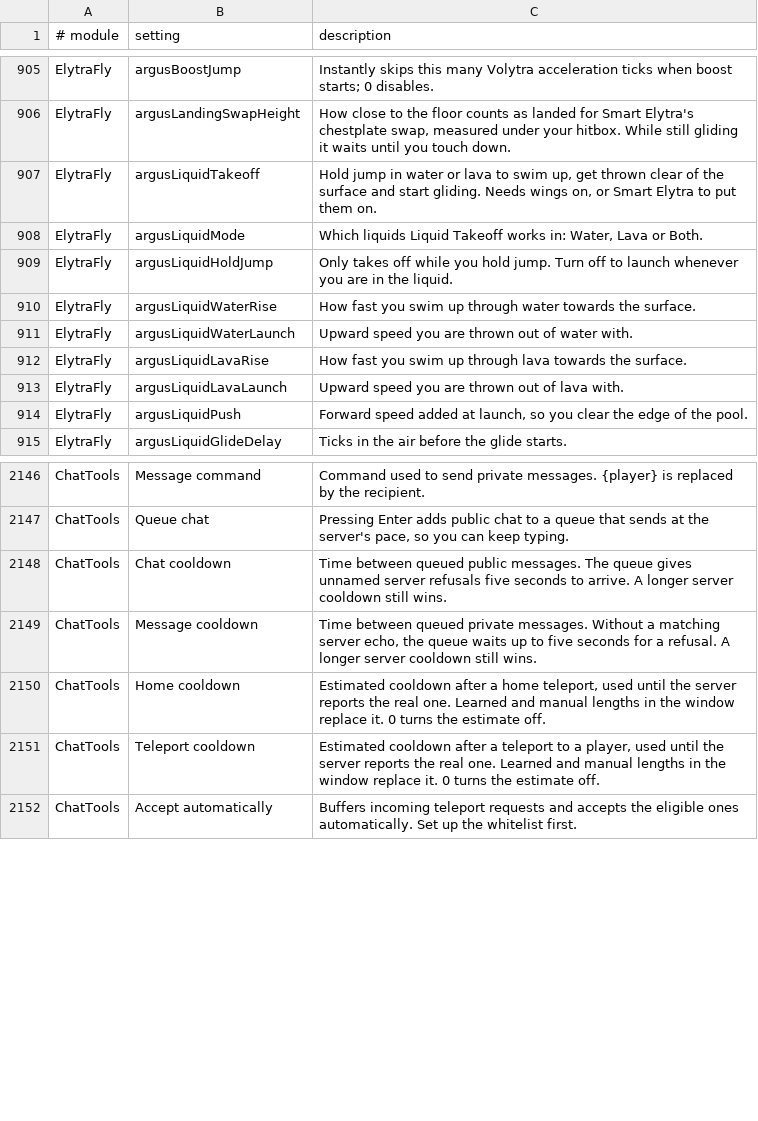
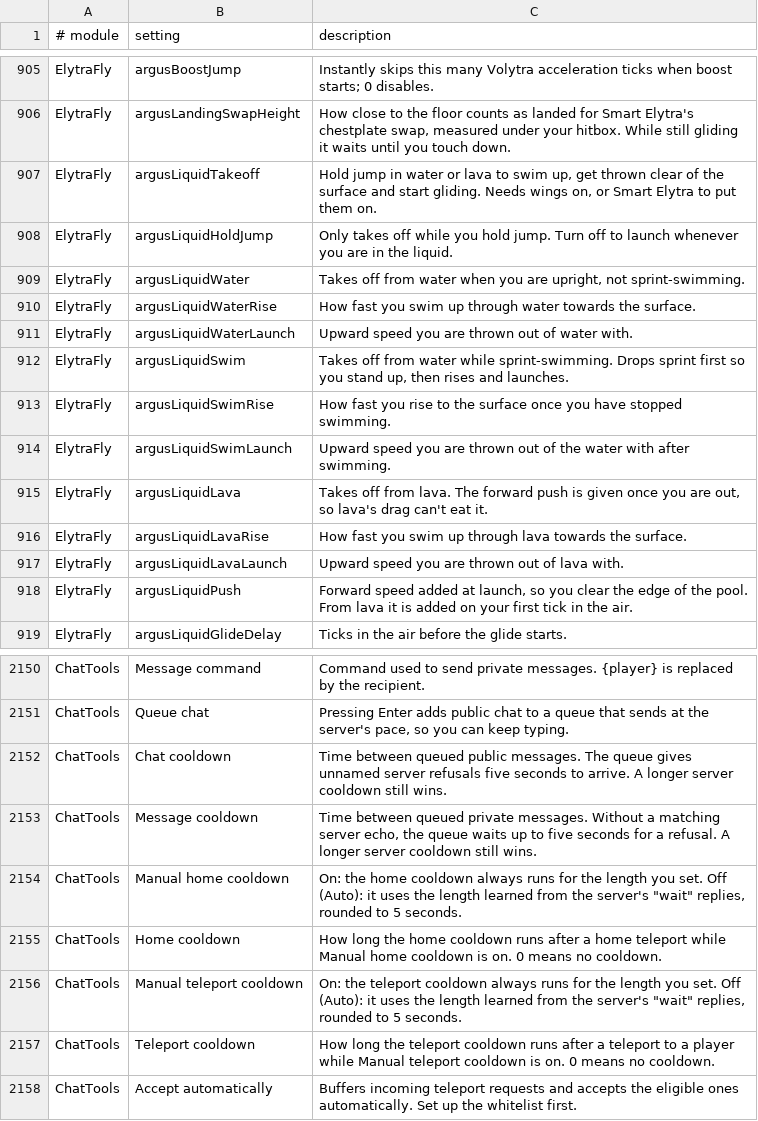
Before and after one commit to Boyonbike/Argus-Client, a TSV file: 1.21.11/src/main/resources/assets/argusclient/descriptions.tsv, drawn as a sheet; only a part is shown, gaps mark what is left out.

```diff
--- a/1.21.11/src/main/resources/assets/argusclient/descriptions.tsv
+++ b/1.21.11/src/main/resources/assets/argusclient/descriptions.tsv
@@ -907,9 +907,13 @@ ElytraFly	argusLandingSwapHeight	How close to the floor counts as landed for Sma
 ElytraFly	argusLiquidTakeoff	Hold jump in water or lava to swim up, get thrown clear of the surface and start gliding. Needs wings on, or Smart Elytra to put them on.
-ElytraFly	argusLiquidMode	Which liquids Liquid Takeoff works in: Water, Lava or Both.
 ElytraFly	argusLiquidHoldJump	Only takes off while you hold jump. Turn off to launch whenever you are in the liquid.
+ElytraFly	argusLiquidWater	Takes off from water when you are upright, not sprint-swimming.
 ElytraFly	argusLiquidWaterRise	How fast you swim up through water towards the surface.
 ElytraFly	argusLiquidWaterLaunch	Upward speed you are thrown out of water with.
+ElytraFly	argusLiquidSwim	Takes off from water while sprint-swimming. Drops sprint first so you stand up, then rises and launches.
+ElytraFly	argusLiquidSwimRise	How fast you rise to the surface once you have stopped swimming.
+ElytraFly	argusLiquidSwimLaunch	Upward speed you are thrown out of the water with after swimming.
+ElytraFly	argusLiquidLava	Takes off from lava. The forward push is given once you are out, so lava's drag can't eat it.
 ElytraFly	argusLiquidLavaRise	How fast you swim up through lava towards the surface.
 ElytraFly	argusLiquidLavaLaunch	Upward speed you are thrown out of lava with.
-ElytraFly	argusLiquidPush	Forward speed added at launch, so you clear the edge of the pool.
+ElytraFly	argusLiquidPush	Forward speed added at launch, so you clear the edge of the pool. From lava it is added on your first tick in the air.
 ElytraFly	argusLiquidGlideDelay	Ticks in the air before the glide starts.
@@ -2149,4 +2153,6 @@ ChatTools	Chat cooldown	Time between queued public messages. The queue gives unn
 ChatTools	Message cooldown	Time between queued private messages. Without a matching server echo, the queue waits up to five seconds for a refusal. A longer server cooldown still wins.
-ChatTools	Home cooldown	Estimated cooldown after a home teleport, used until the server reports the real one. Learned and manual lengths in the window replace it. 0 turns the estimate off.
-ChatTools	Teleport cooldown	Estimated cooldown after a teleport to a player, used until the server reports the real one. Learned and manual lengths in the window replace it. 0 turns the estimate off.
+ChatTools	Manual home cooldown	On: the home cooldown always runs for the length you set. Off (Auto): it uses the length learned from the server's "wait" replies, rounded to 5 seconds.
+ChatTools	Home cooldown	How long the home cooldown runs after a home teleport while Manual home cooldown is on. 0 means no cooldown.
+ChatTools	Manual teleport cooldown	On: the teleport cooldown always runs for the length you set. Off (Auto): it uses the length learned from the server's "wait" replies, rounded to 5 seconds.
+ChatTools	Teleport cooldown	How long the teleport cooldown runs after a teleport to a player while Manual teleport cooldown is on. 0 means no cooldown.
 ChatTools	Accept automatically	Buffers incoming teleport requests and accepts the eligible ones automatically. Set up the whitelist first.
```
Also changed, not shown: 35 other files.
